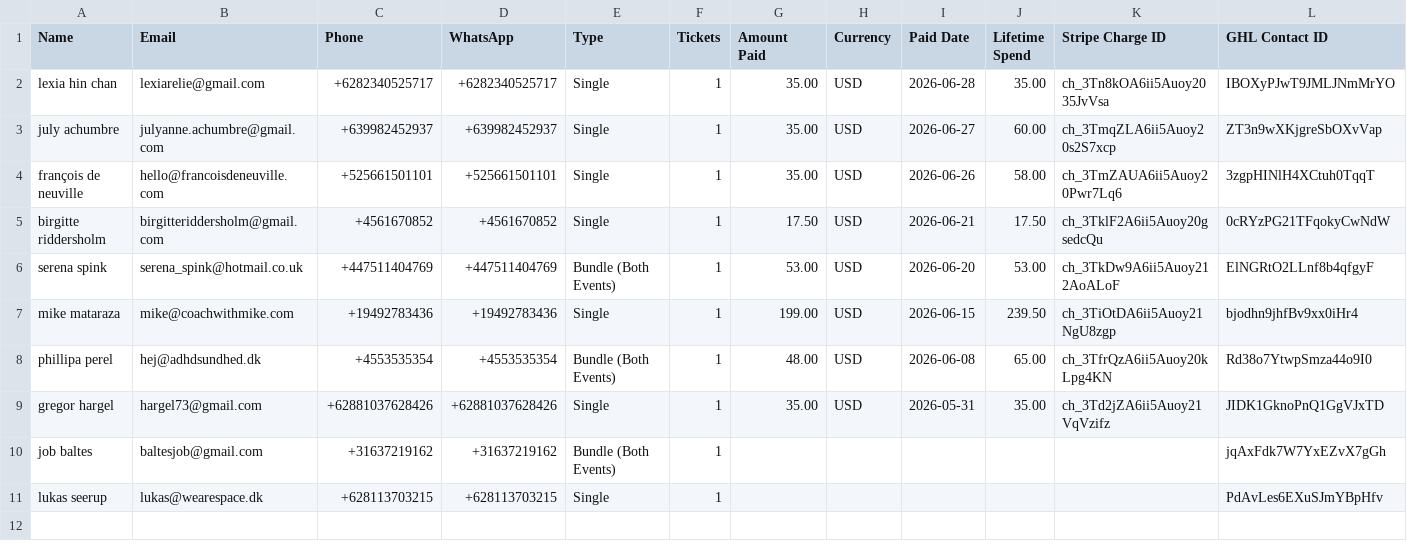
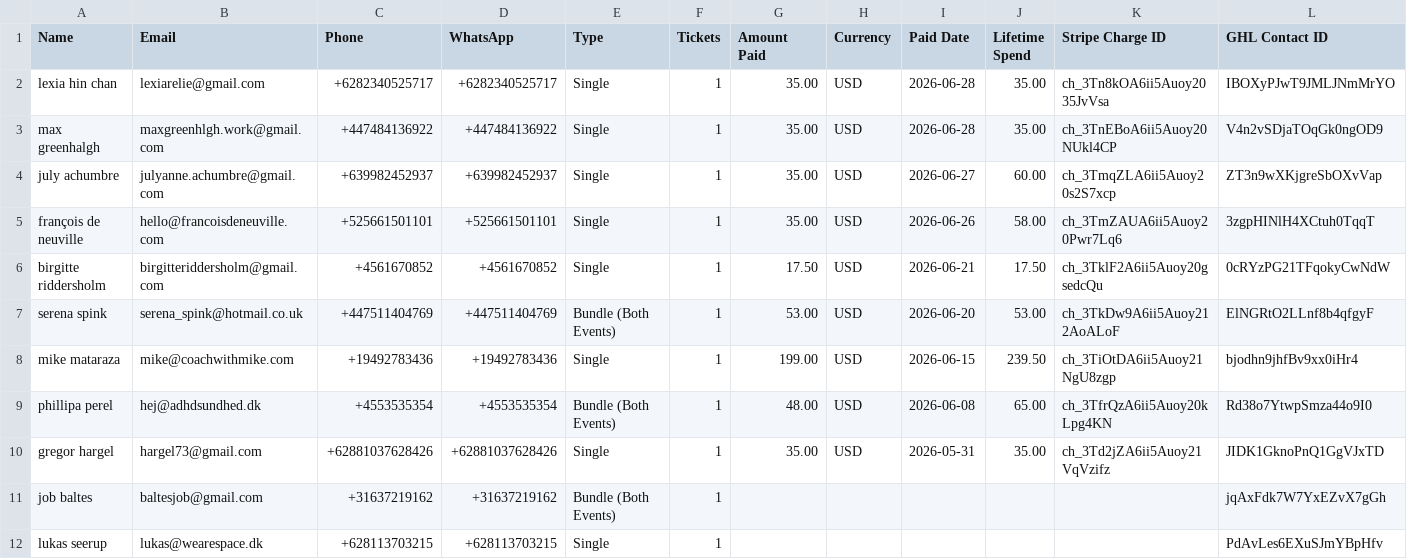
Before and after one commit to parallaxxlifeco/event-dashboard, a CSV file: fb-attendees.csv, drawn as a sheet; only a part is shown; rows hold the shown columns only; the diff names each change by its address in the sheet, - before the commit and + after, or states it on an @@ line.

```diff
--- a/fb-attendees.csv
+++ b/fb-attendees.csv
+row 3: max greenhalgh | maxgreenhlgh.work@gmail.com | +447484136922 | +447484136922 | Single | 1 | 35.00 | USD | 2026-06-28 | 35.00 | ch_3TnEBoA6ii5Auoy20NUkl4CP | V4n2vSDjaTOqGk0ngOD9
```
Also changed, not shown: gia-attendees.csv, 1 other file.
